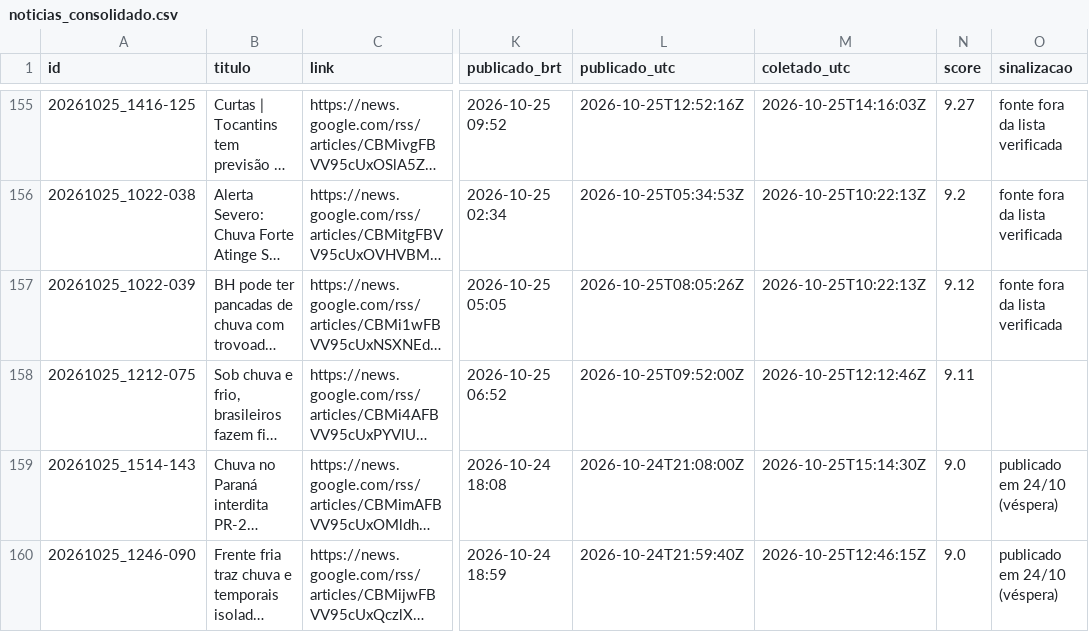
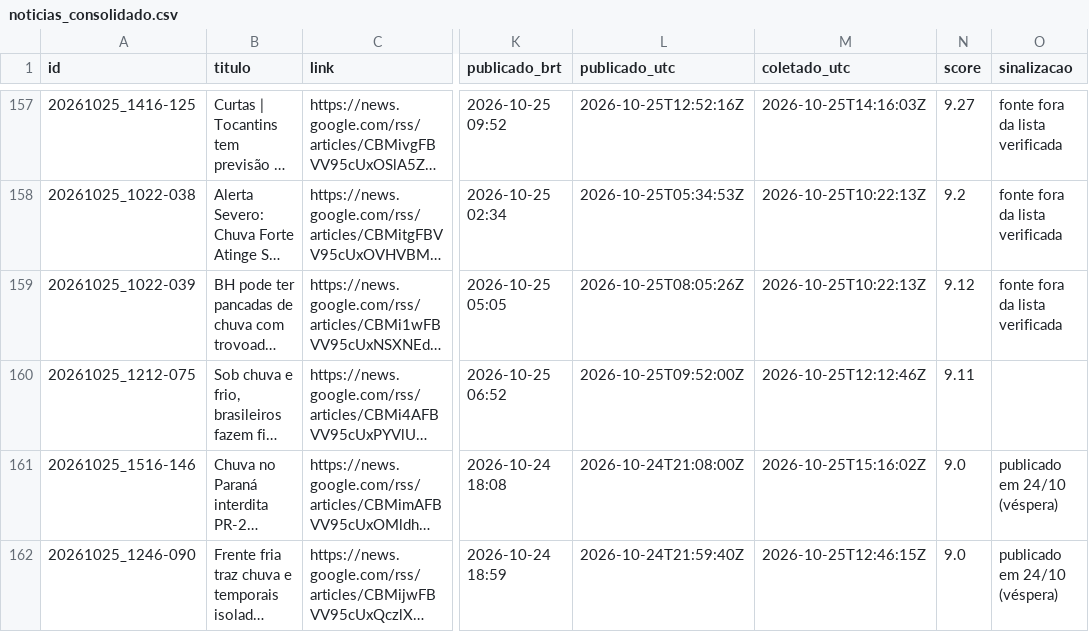
Before and after one commit to andersonsoaresdev2025/chuva-abstencao-2turno-2026, a CSV file: data/noticias/noticias_consolidado.csv, drawn as a sheet; only a part is shown, gaps mark what is left out; long unchanged cells end in …; addresses are those after the commit; the diff covers the shown part only; the diff names each change by its address in the sheet, - before the commit and + after, or states it on an @@ line.

```diff
--- a/data/noticias/noticias_consolidado.csv
+++ b/data/noticias/noticias_consolidado.csv
-A161 (id): 20261025_1514-143
+A161 (id): 20261025_1516-146
-M161 (coletado_utc): 2026-10-25T15:14:30Z
+M161 (coletado_utc): 2026-10-25T15:16:02Z
```
Also changed, not shown: 3 added rows and 63 edited cells elsewhere in this file, data/ajustes/ajustes_impacto_noticias.csv, data/clima/atualizacoes/precip_horaria_latest.csv, 22 other files.
